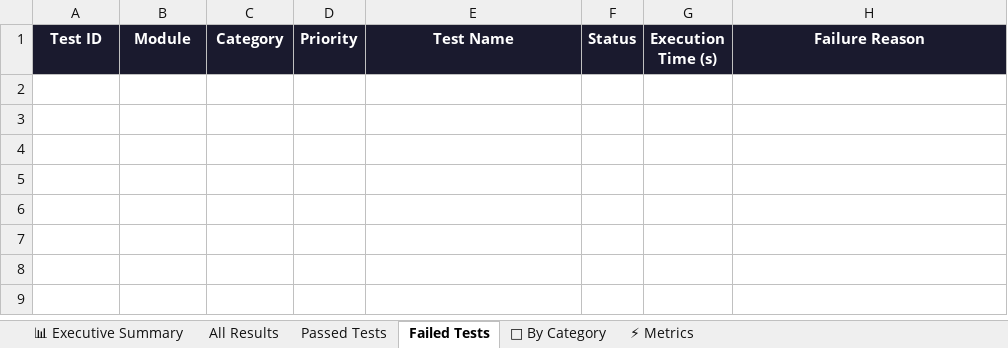
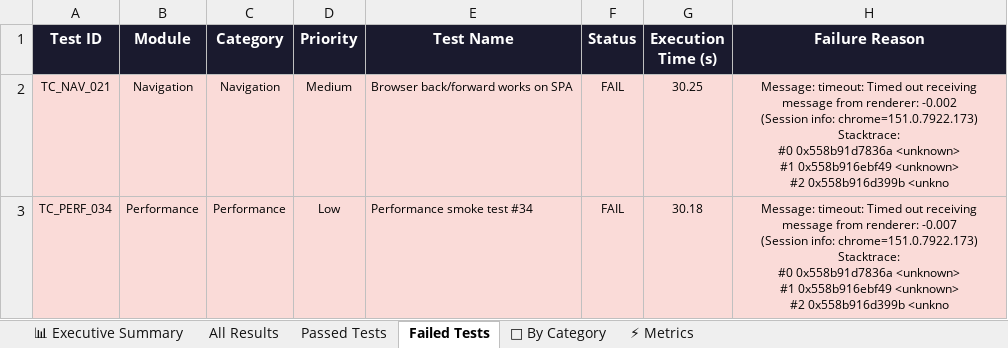
Before and after one commit to Rhema5/trustroute-PDD, an Excel workbook: Test Results/Excel/TrustRoute_Automation_Report_LATEST.xlsx, sheet Failed Tests, drawn as a sheet; values as stored, in another font and other column widths than the file's, no borders; ↵ is a line break in a cell; the diff names each change by its address in the sheet, - before the commit and + after, or states it on an @@ line.

```diff
--- a/Test Results/Excel/TrustRoute_Automation_Report_LATEST.xlsx (sheet Failed Tests)
+++ b/Test Results/Excel/TrustRoute_Automation_Report_LATEST.xlsx (sheet Failed Tests)
+row 2: TC_NAV_021 | Navigation | Navigation | Medium | Browser back/forward works on SPA | FAIL | 30.25 | Message: timeout: Timed out receiving message from renderer: -0.002 ↵ (Session info: chrome=151.0.7922.173) ↵ Stacktrace: ↵ #0 0x558b91d7836a <unknown> ↵ #1 0x558b916ebf49 <unknown> ↵ #2 0x558b916d399b <unkno
+row 3: TC_PERF_034 | Performance | Performance | Low | Performance smoke test #34 | FAIL | 30.18 | Message: timeout: Timed out receiving message from renderer: -0.007 ↵ (Session info: chrome=151.0.7922.173) ↵ Stacktrace: ↵ #0 0x558b91d7836a <unknown> ↵ #1 0x558b916ebf49 <unknown> ↵ #2 0x558b916d399b <unkno
```
Also changed, not shown: sheet Passed Tests, sheet All Results, sheet 📊 Executive Summary, sheet 📁 By Category, sheet ⚡ Metrics, 3 other files.
